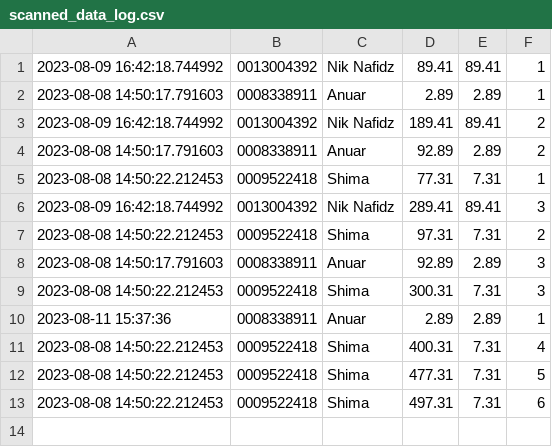
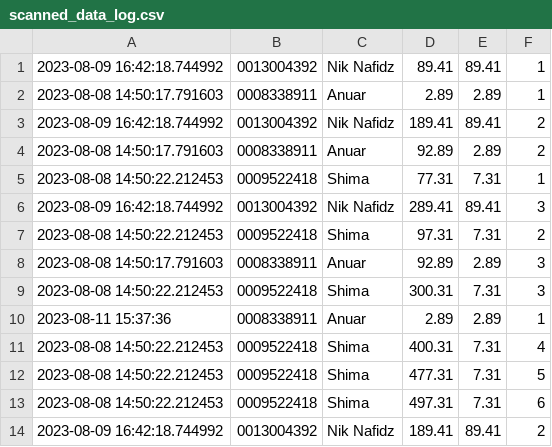
Before and after one commit to niknafidz/leaderboard2, a CSV file: scanned_data_log.csv, drawn as a sheet.

Commit message:
Update CSV file

```diff
--- a/scanned_data_log.csv
+++ b/scanned_data_log.csv
@@ -13 +13,2 @@
 2023-08-08 14:50:22.212453,0009522418,Shima,497.31,7.31,6
+2023-08-09 16:42:18.744992,0013004392,Nik Nafidz,189.41,89.41,2
```
